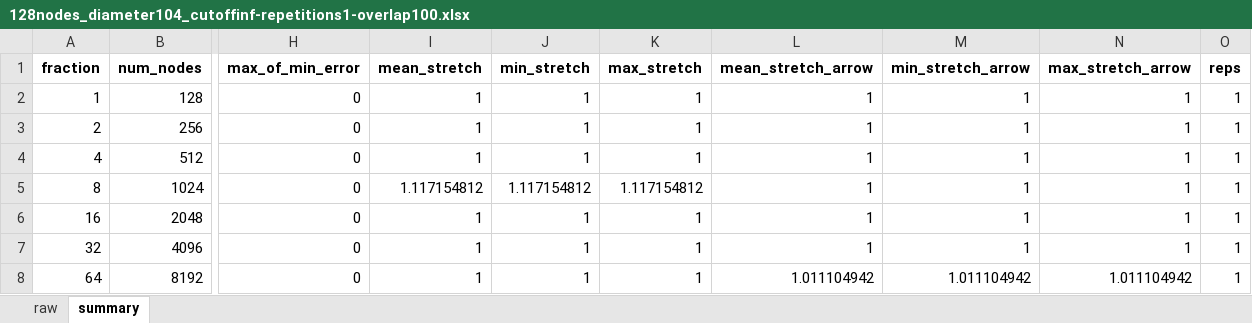
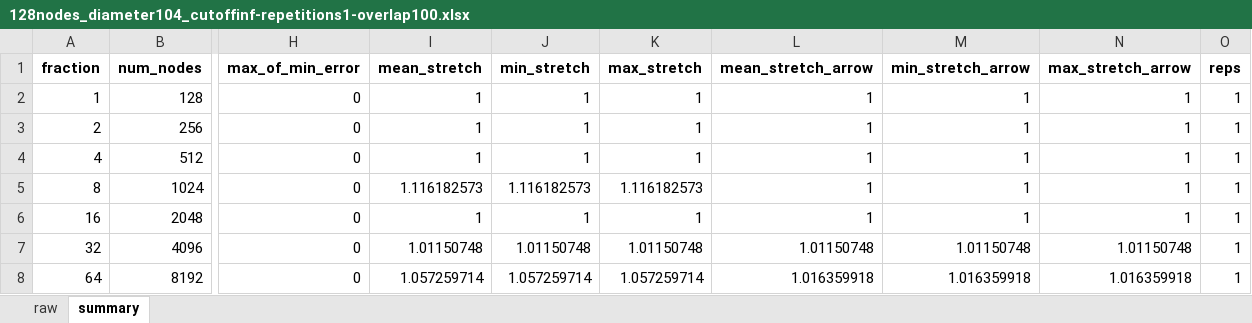
Before and after one commit to sushantbhattaraii/learning_augmented_distributed_directories, an Excel workbook: results/modified_mst_wala_data/random/128nodes_diameter104_cutoffinf-repetitions1-overlap100.xlsx, sheet summary, drawn as a sheet; only a part is shown, gaps mark what is left out; values as stored, in another font and other column widths than the file's, no borders; the diff names each change by its address in the sheet, - before the commit and + after, or states it on an @@ line.

```diff
--- a/results/modified_mst_wala_data/random/128nodes_diameter104_cutoffinf-repetitions1-overlap100.xlsx (sheet summary)
+++ b/results/modified_mst_wala_data/random/128nodes_diameter104_cutoffinf-repetitions1-overlap100.xlsx (sheet summary)
-I5 (mean_stretch): 1.117154812
+I5 (mean_stretch): 1.116182573
-J5 (min_stretch): 1.117154812
+J5 (min_stretch): 1.116182573
-K5 (max_stretch): 1.117154812
+K5 (max_stretch): 1.116182573
-I7 (mean_stretch): 1
+I7 (mean_stretch): 1.01150748
-J7 (min_stretch): 1
+J7 (min_stretch): 1.01150748
-K7 (max_stretch): 1
+K7 (max_stretch): 1.01150748
-L7 (mean_stretch_arrow): 1
+L7 (mean_stretch_arrow): 1.01150748
-M7 (min_stretch_arrow): 1
+M7 (min_stretch_arrow): 1.01150748
-N7 (max_stretch_arrow): 1
+N7 (max_stretch_arrow): 1.01150748
-I8 (mean_stretch): 1
+I8 (mean_stretch): 1.057259714
-J8 (min_stretch): 1
+J8 (min_stretch): 1.057259714
-K8 (max_stretch): 1
+K8 (max_stretch): 1.057259714
-L8 (mean_stretch_arrow): 1.011104942
+L8 (mean_stretch_arrow): 1.016359918
-M8 (min_stretch_arrow): 1.011104942
+M8 (min_stretch_arrow): 1.016359918
-N8 (max_stretch_arrow): 1.011104942
+N8 (max_stretch_arrow): 1.016359918
```
Also changed, not shown: sheet raw, 7 other files.
